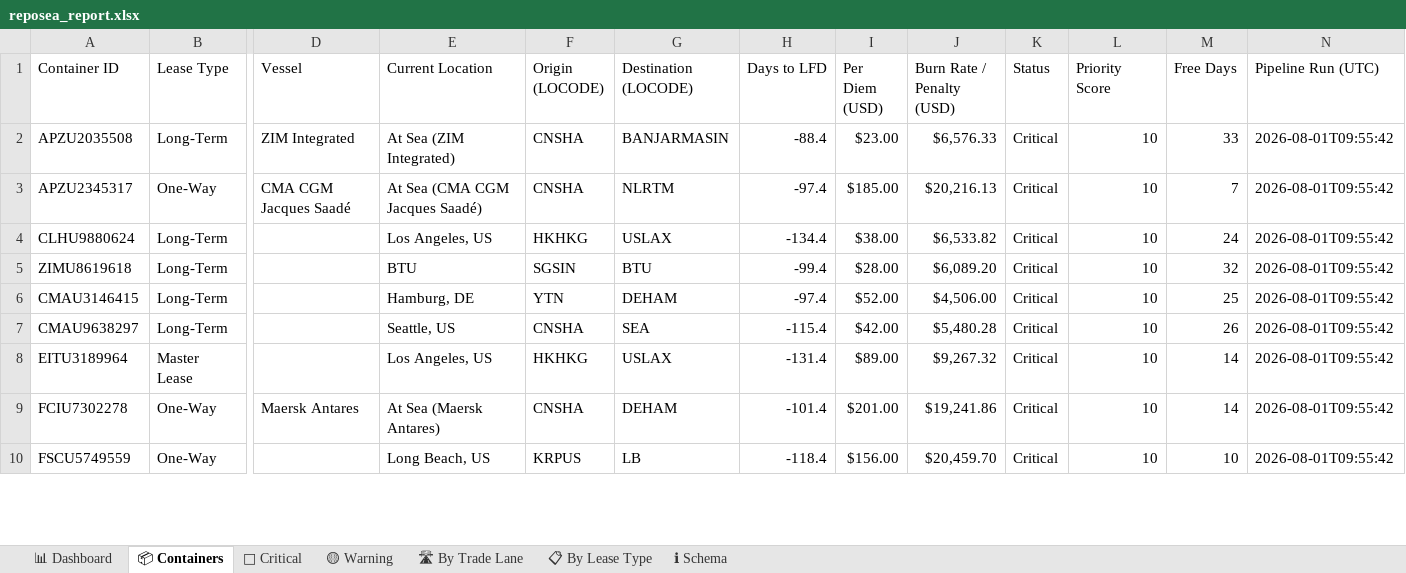
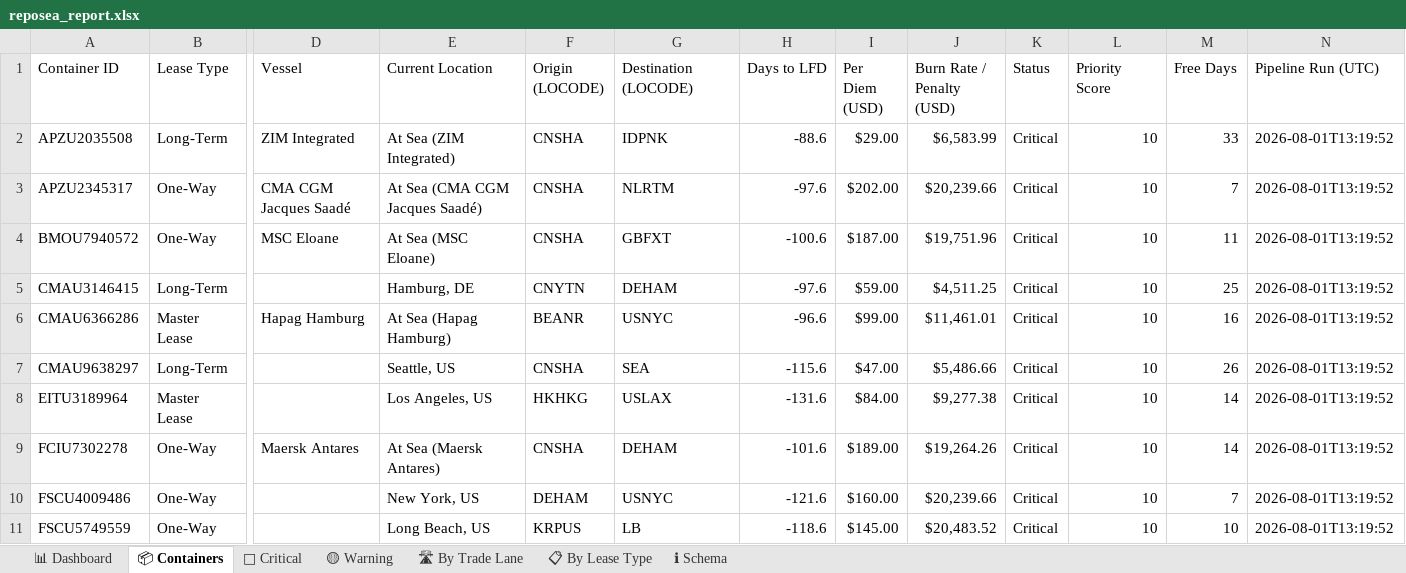
Before and after one commit to rahulmistry18/-Reposea_container_optimizer, an Excel workbook: data/exports/reposea_report.xlsx, sheet 📦 Containers, drawn as a sheet; only a part is shown, gaps mark what is left out; values as stored, in another font and other column widths than the file's, no cell formats; table styles not drawn; removed rows and columns are numbered as before the commit, all else as after; rows hold the shown columns only; the diff covers the shown part only; the diff names each change by its address in the sheet, - before the commit and + after, or states it on an @@ line.

Commit message:
chore(data): pipeline run 2026-08-01T05:19:54Z [skip ci]

```diff
--- a/data/exports/reposea_report.xlsx (sheet 📦 Containers)
+++ b/data/exports/reposea_report.xlsx (sheet 📦 Containers)
-G2 (Destination (LOCODE)): BANJARMASIN
+G2 (Destination (LOCODE)): IDPNK
-H2 (Days to LFD): -88.4
+H2 (Days to LFD): -88.6
-I2 (Per Diem (USD)): $23.00
+I2 (Per Diem (USD)): $29.00
-J2 (Burn Rate / Penalty (USD)): $6,576.33
+J2 (Burn Rate / Penalty (USD)): $6,583.99
-N2:N3 (Pipeline Run (UTC)): 2026-08-01T09:55:42
+N2:N3 (Pipeline Run (UTC)): 2026-08-01T13:19:52
-H3 (Days to LFD): -97.4
+H3 (Days to LFD): -97.6
-I3 (Per Diem (USD)): $185.00
+I3 (Per Diem (USD)): $202.00
-J3 (Burn Rate / Penalty (USD)): $20,216.13
+J3 (Burn Rate / Penalty (USD)): $20,239.66
-row 4: CLHU9880624 | Long-Term |  | Los Angeles, US | HKHKG | USLAX | -134.4 | $38.00 | $6,533.82 | Critical | 10 | 24 | 2026-08-01T09:55:42
-row 5: ZIMU8619618 | Long-Term |  | BTU | SGSIN | BTU | -99.4 | $28.00 | $6,089.20 | Critical | 10 | 32 | 2026-08-01T09:55:42
+row 4: BMOU7940572 | One-Way | MSC Eloane | At Sea (MSC Eloane) | CNSHA | GBFXT | -100.6 | $187.00 | $19,751.96 | Critical | 10 | 11 | 2026-08-01T13:19:52
-F5 (Origin (LOCODE)): YTN
+F5 (Origin (LOCODE)): CNYTN
-H5 (Days to LFD): -97.4
+H5 (Days to LFD): -97.6
-I5 (Per Diem (USD)): $52.00
+I5 (Per Diem (USD)): $59.00
-J5 (Burn Rate / Penalty (USD)): $4,506.00
+J5 (Burn Rate / Penalty (USD)): $4,511.25
-N5 (Pipeline Run (UTC)): 2026-08-01T09:55:42
+N5 (Pipeline Run (UTC)): 2026-08-01T13:19:52
+row 6: CMAU6366286 | Master Lease | Hapag Hamburg | At Sea (Hapag Hamburg) | BEANR | USNYC | -96.6 | $99.00 | $11,461.01 | Critical | 10 | 16 | 2026-08-01T13:19:52
-H7 (Days to LFD): -115.4
+H7 (Days to LFD): -115.6
-I7 (Per Diem (USD)): $42.00
+I7 (Per Diem (USD)): $47.00
-J7 (Burn Rate / Penalty (USD)): $5,480.28
+J7 (Burn Rate / Penalty (USD)): $5,486.66
-N7:N9 (Pipeline Run (UTC)): 2026-08-01T09:55:42
+N7:N9 (Pipeline Run (UTC)): 2026-08-01T13:19:52
-H8 (Days to LFD): -131.4
+H8 (Days to LFD): -131.6
-I8 (Per Diem (USD)): $89.00
+I8 (Per Diem (USD)): $84.00
-J8 (Burn Rate / Penalty (USD)): $9,267.32
+J8 (Burn Rate / Penalty (USD)): $9,277.38
-H9 (Days to LFD): -101.4
+H9 (Days to LFD): -101.6
-I9 (Per Diem (USD)): $201.00
+I9 (Per Diem (USD)): $189.00
-J9 (Burn Rate / Penalty (USD)): $19,241.86
+J9 (Burn Rate / Penalty (USD)): $19,264.26
+row 10: FSCU4009486 | One-Way |  | New York, US | DEHAM | USNYC | -121.6 | $160.00 | $20,239.66 | Critical | 10 | 7 | 2026-08-01T13:19:52
-H11 (Days to LFD): -118.4
+H11 (Days to LFD): -118.6
-I11 (Per Diem (USD)): $156.00
+I11 (Per Diem (USD)): $145.00
-J11 (Burn Rate / Penalty (USD)): $20,459.70
+J11 (Burn Rate / Penalty (USD)): $20,483.52
-N11 (Pipeline Run (UTC)): 2026-08-01T09:55:42
+N11 (Pipeline Run (UTC)): 2026-08-01T13:19:52
```
Also changed, not shown: 16 added rows, 17 removed rows and 37 edited cells elsewhere in this sheet, sheet 🔴 Critical, sheet 🛣 By Trade Lane, sheet 📊 Dashboard, sheet 📋 By Lease Type, cell formats, 7 other files.
